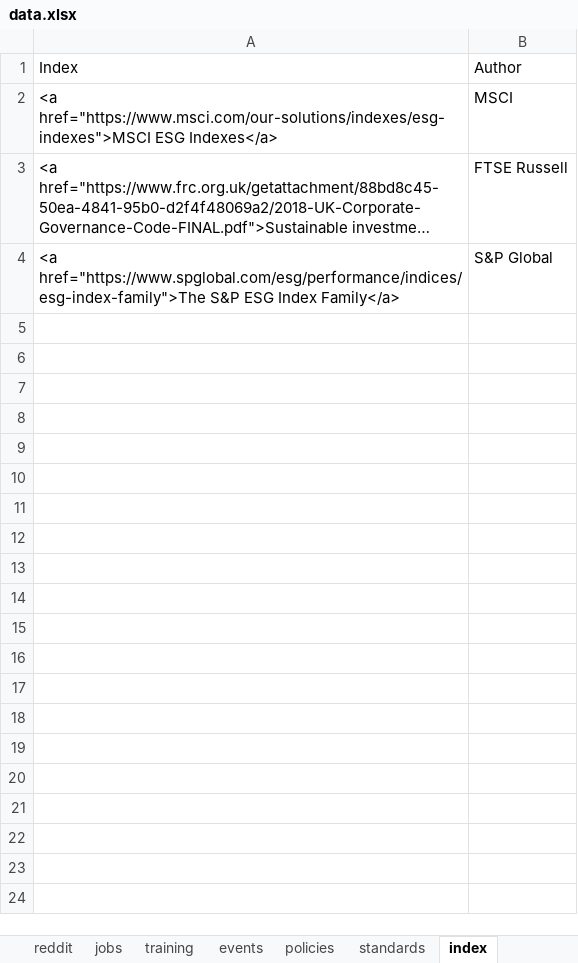
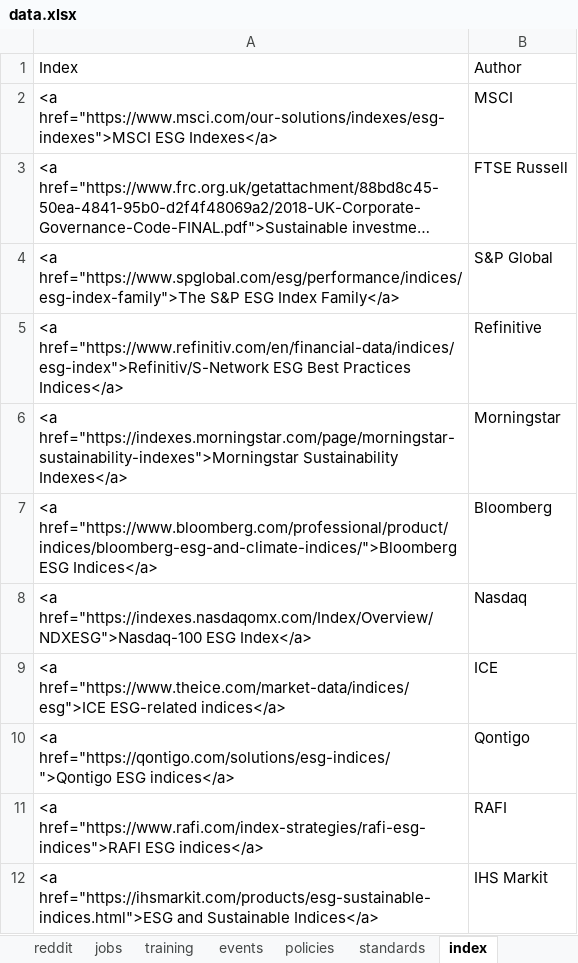
Before and after one commit to TJ-HOU/ESG_Resources, an Excel workbook: data.xlsx, sheet index, drawn as a sheet; long unchanged cells end in …; values as stored, in another font and other column widths than the file's, no borders; the diff names each change by its address in the sheet, - before the commit and + after, or states it on an @@ line.

```diff
--- a/data.xlsx (sheet index)
+++ b/data.xlsx (sheet index)
+row 5: <a href="https://www.refinitiv.com/en/financial-data/indices/esg-index">Refinitiv/S-Network ESG Best Practices Indices</a> | Refinitive
+row 6: <a href="https://indexes.morningstar.com/page/morningstar-sustainability-indexes">Morningstar Sustainability Indexes</a> | Morningstar
+row 7: <a href="https://www.bloomberg.com/professional/product/indices/bloomberg-esg-and-climate-indices/">Bloomberg ESG Indices</a> | Bloomberg
+row 8: <a href="https://indexes.nasdaqomx.com/Index/Overview/NDXESG">Nasdaq-100 ESG Index</a> | Nasdaq
+row 9: <a href="https://www.theice.com/market-data/indices/esg">ICE ESG-related indices</a> | ICE
+row 10: <a href="https://qontigo.com/solutions/esg-indices/">Qontigo ESG indices</a> | Qontigo
+row 11: <a href="https://www.rafi.com/index-strategies/rafi-esg-indices">RAFI ESG indices</a> | RAFI
+row 12: <a href="https://ihsmarkit.com/products/esg-sustainable-indices.html">ESG and Sustainable Indices</a> | IHS Markit
```
Also changed, not shown: sheet database, 36 other files.
